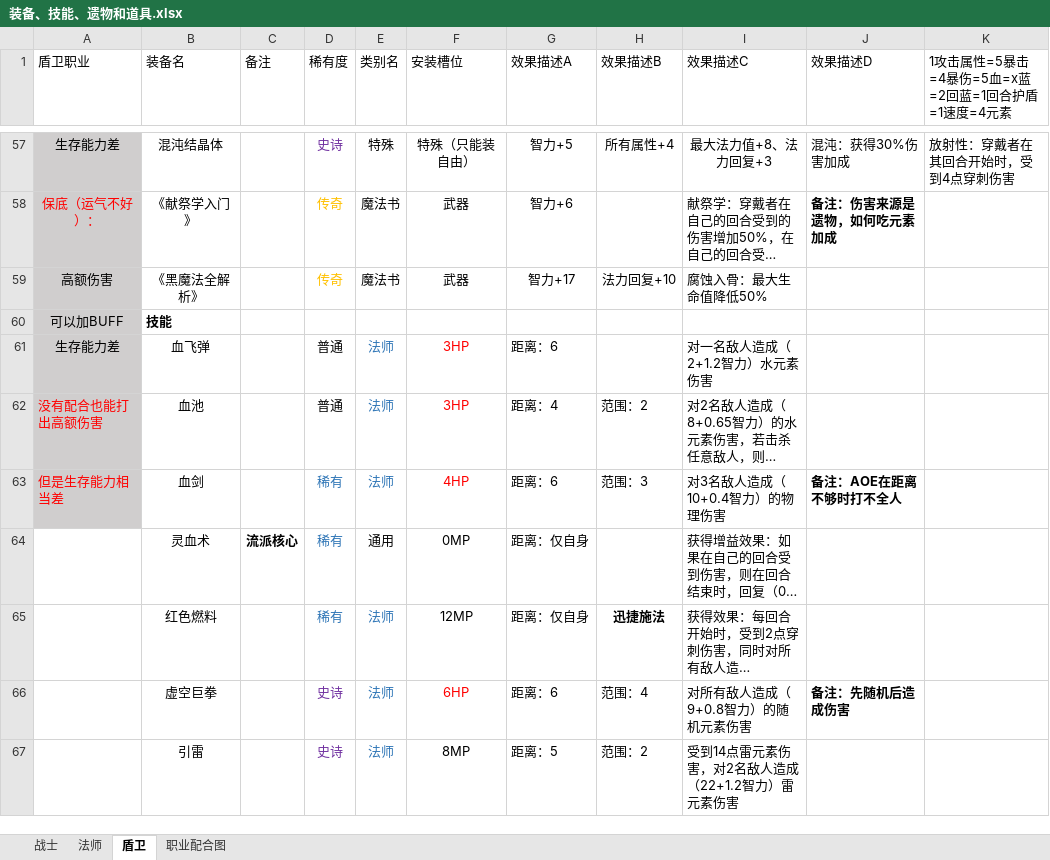
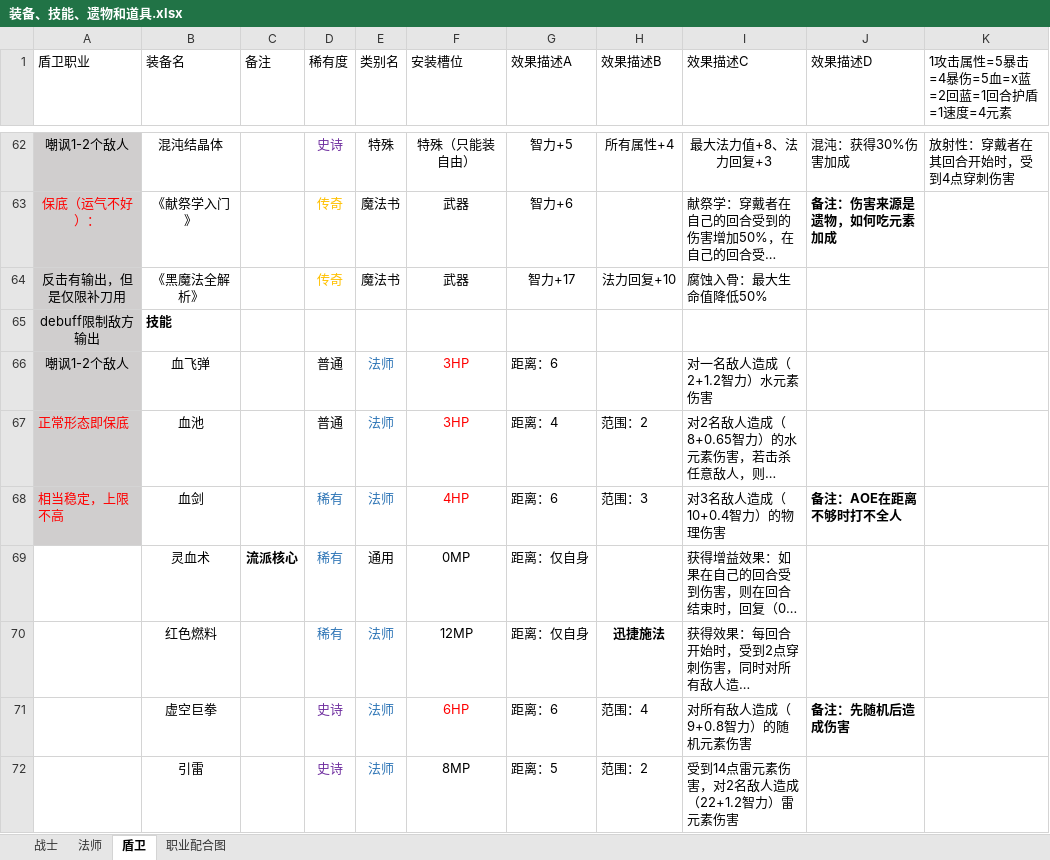
Before and after one commit to TianxingGame/design_document, an Excel workbook: 装备、技能、遗物和道具.xlsx, sheet 盾卫, drawn as a sheet; only a part is shown, gaps mark what is left out; long unchanged cells end in …; values as stored, in another font and other column widths than the file's, no borders; addresses are those after the commit; the diff covers the shown part only; the diff names each change by its address in the sheet, - before the commit and + after, or states it on an @@ line.

```diff
--- a/装备、技能、遗物和道具.xlsx (sheet 盾卫)
+++ b/装备、技能、遗物和道具.xlsx (sheet 盾卫)
-A62 (盾卫职业): 生存能力差
+A62 (盾卫职业): 嘲讽1-2个敌人
-A64 (盾卫职业): 高额伤害
+A64 (盾卫职业): 反击有输出，但是仅限补刀用
-A65 (盾卫职业): 可以加BUFF
+A65 (盾卫职业): debuff限制敌方输出
-A66 (盾卫职业): 生存能力差
+A66 (盾卫职业): 嘲讽1-2个敌人
-A67 (盾卫职业): 没有配合也能打出高额伤害
+A67 (盾卫职业): 正常形态即保底
-A68 (盾卫职业): 但是生存能力相当差
+A68 (盾卫职业): 相当稳定，上限不高
```
Also changed, not shown: 37 added rows, 32 removed rows, 39 edited cells and cell formats elsewhere in this sheet, sheet 战士, 基础属性和特殊效果.xlsx, 游戏乐趣思考.xlsx, 1 other file.
